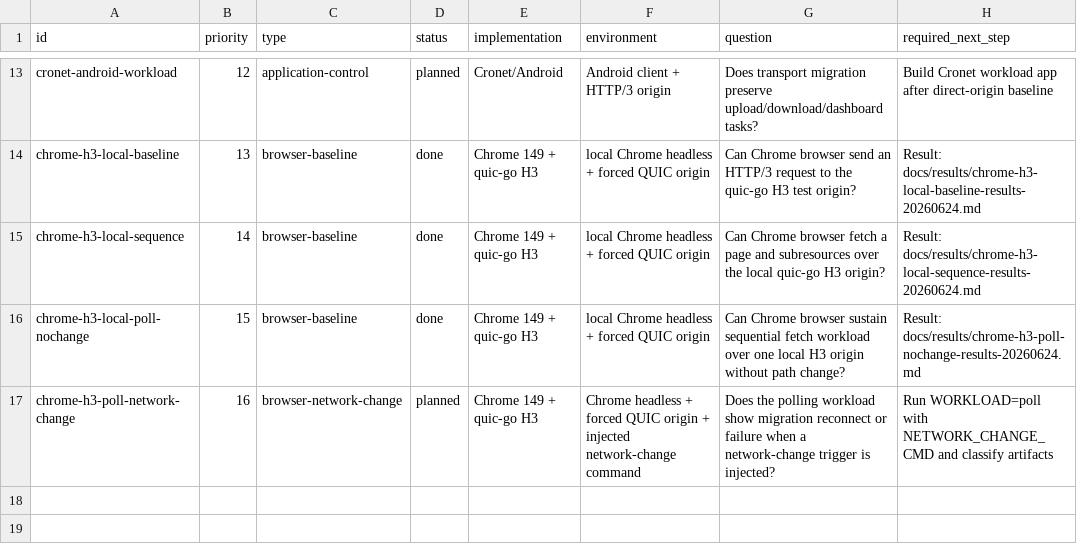
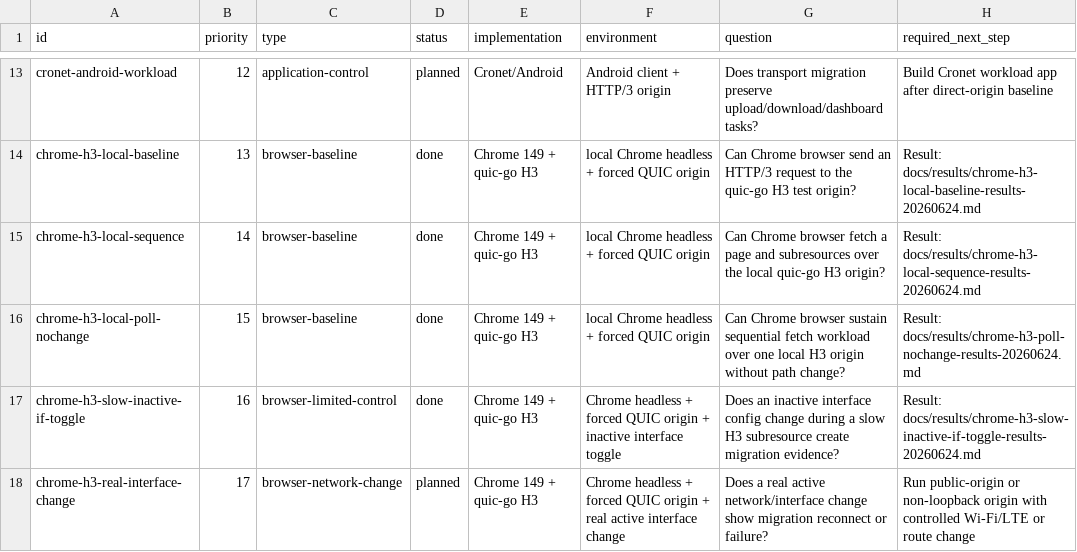
Before and after one commit to manNomi/quic-connect-migration, a CSV file: harness/manifests/experiment-matrix.csv, drawn as a sheet; only a part is shown, gaps mark what is left out.

```diff
--- a/harness/manifests/experiment-matrix.csv
+++ b/harness/manifests/experiment-matrix.csv
@@ -16,2 +16,3 @@ chrome-h3-local-sequence,14,browser-baseline,done,Chrome 149 + quic-go H3,local
 chrome-h3-local-poll-nochange,15,browser-baseline,done,Chrome 149 + quic-go H3,local Chrome headless + forced QUIC origin,Can Chrome browser sustain sequential fetch workload over one local H3 origin without path change?,Result: docs/results/chrome-h3-poll-nochange-results-20260624.md
-chrome-h3-poll-network-change,16,browser-network-change,planned,Chrome 149 + quic-go H3,Chrome headless + forced QUIC origin + injected network-change command,Does the polling workload show migration reconnect or failure when a network-change trigger is injected?,Run WORKLOAD=poll with NETWORK_CHANGE_CMD and classify artifacts
+chrome-h3-slow-inactive-if-toggle,16,browser-limited-control,done,Chrome 149 + quic-go H3,Chrome headless + forced QUIC origin + inactive interface toggle,Does an inactive interface config change during a slow H3 subresource create migration evidence?,Result: docs/results/chrome-h3-slow-inactive-if-toggle-results-20260624.md
+chrome-h3-real-interface-change,17,browser-network-change,planned,Chrome 149 + quic-go H3,Chrome headless + forced QUIC origin + real active interface change,Does a real active network/interface change show migration reconnect or failure?,Run public-origin or non-loopback origin with controlled Wi-Fi/LTE or route change
```
Also changed, not shown: data/experiment-results.csv, 9 other files.
